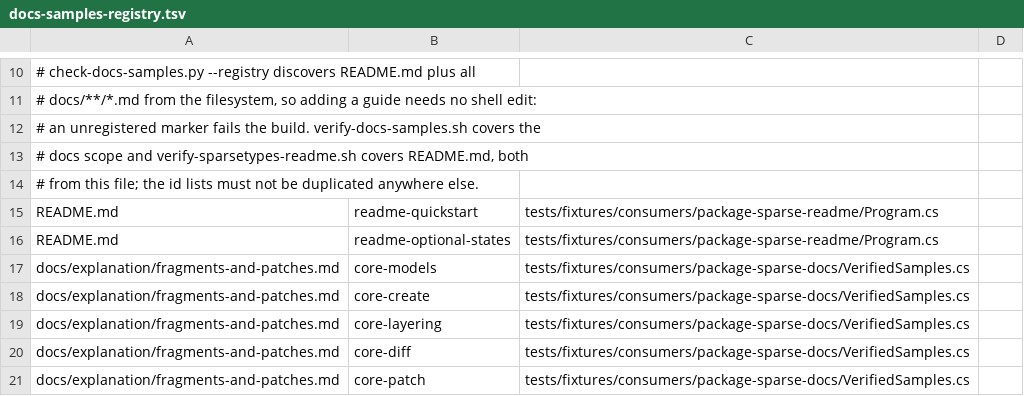
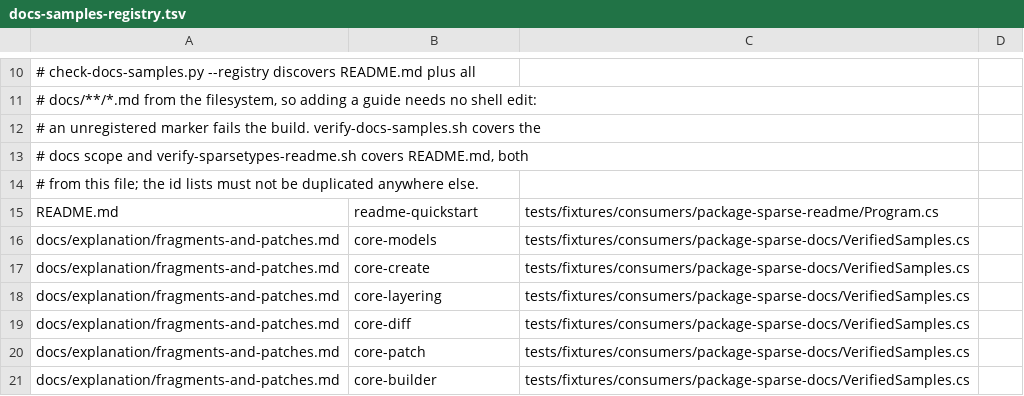
Before and after one commit to arika0093/SparseFragments, a TSV file: .github/workflows/scripts/docs-samples-registry.tsv, drawn as a sheet; only a part is shown, gaps mark what is left out; the shorter side is filled out with more unchanged rows; the diff names each change by its address in the sheet, - before the commit and + after, or states it on an @@ line.

Commit message:
Restructure user documentation around editing workflows
Refocus the README Quick Start on reactive EditSession editing, dirty tracking, and reverting, while keeping presence tracking concise and pointing to its detailed reference. Streamline the How-to guides to emphasize their task and code path, and move the full EF Core mapping behavior into a dedicated reference.

Expand the first tutorial with generated companion type context and clearer next steps, and synchronize the README sample fixture and registry with the revised Quick Start.

```diff
--- a/.github/workflows/scripts/docs-samples-registry.tsv
+++ b/.github/workflows/scripts/docs-samples-registry.tsv
-row 16: README.md | readme-optional-states | tests/fixtures/consumers/package-sparse-readme/Program.cs
```
Also changed, not shown: 10 other files.
